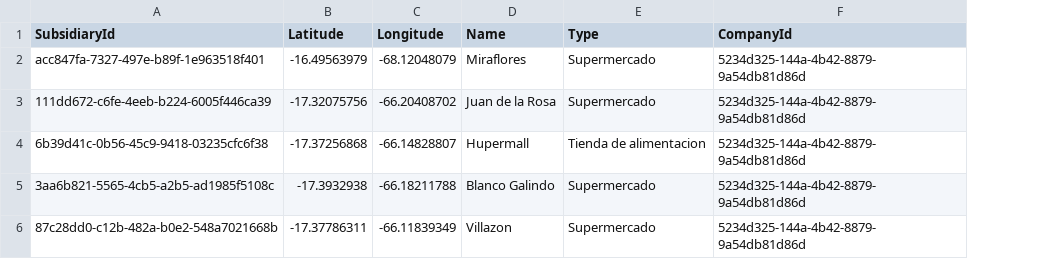
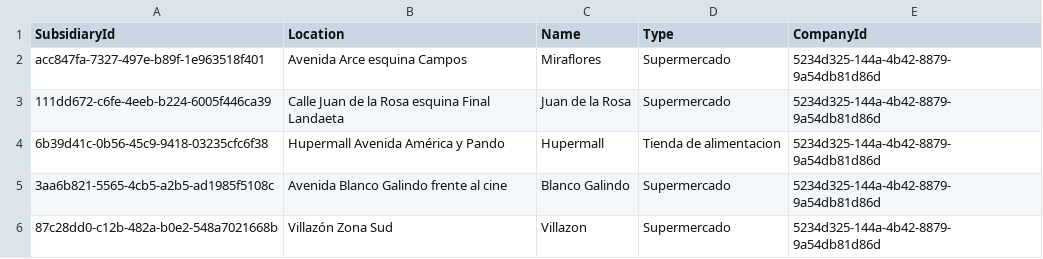
Before and after one commit to sofdev6-02-2024/LosAderezos, a CSV file: infrastructure/environments/product-management/productDB/Data/Hipermaxi/Subsidiary.csv, drawn as a sheet; removed rows and columns are numbered as before the commit, all else as after; the diff names each change by its address in the sheet, - before the commit and + after, or states it on an @@ line.

Commit message:
feat: changing location type

```diff
--- a/infrastructure/environments/product-management/productDB/Data/Hipermaxi/Subsidiary.csv
+++ b/infrastructure/environments/product-management/productDB/Data/Hipermaxi/Subsidiary.csv
-column B (Latitude), rows 2-6: -16.49563979 | -17.32075756 | -17.37256868 | -17.3932938 | -17.37786311
-column C (Longitude), rows 2-6: -68.12048079 | -66.20408702 | -66.14828807 | -66.18211788 | -66.11839349
+column B (Location), rows 2-6: Avenida Arce esquina Campos | Calle Juan de la Rosa esquina Final Landaeta | Hupermall Avenida América y Pando | Avenida Blanco Galindo frente al cine | Villazón Zona Sud
```
Also changed, not shown: 6 other files.
